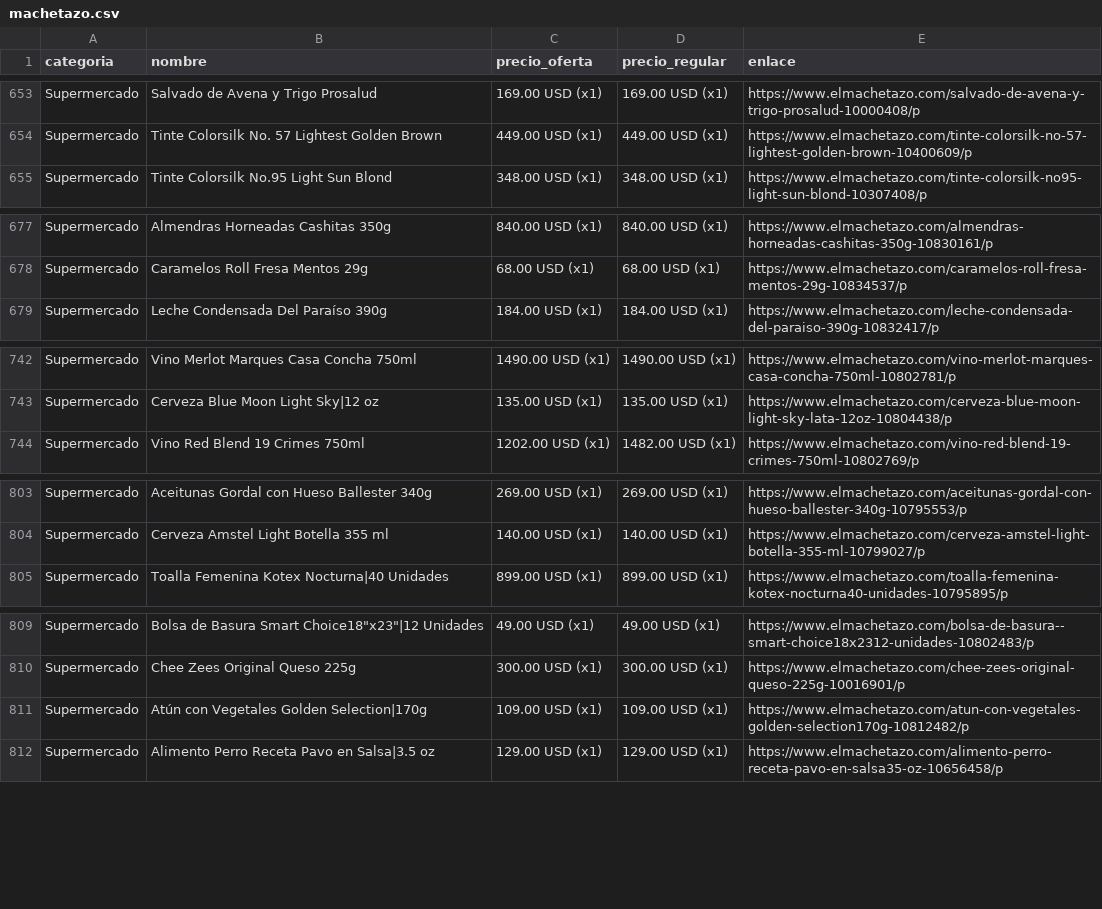
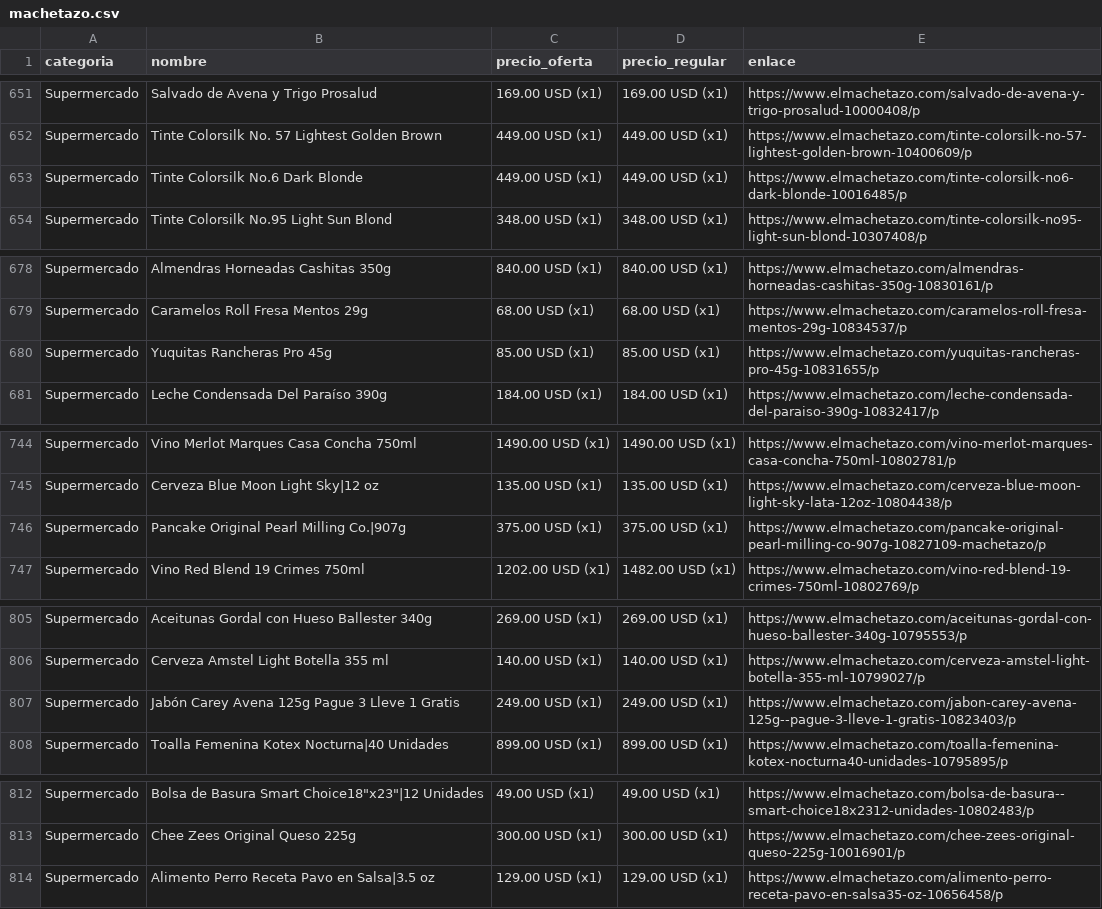
Before and after one commit to wayan-gg/precios, a CSV file: data/machetazo.csv, drawn as a sheet; only a part is shown, gaps mark what is left out; the diff covers the shown part only.

```diff
--- a/data/machetazo.csv
+++ b/data/machetazo.csv
@@ -654,2 +652,3 @@ Supermercado,Salvado de Avena y Trigo Prosalud,169.00 USD (x1),169.00 USD (x1),h
 Supermercado,Tinte Colorsilk No. 57 Lightest Golden Brown,449.00 USD (x1),449.00 USD (x1),https://www.elmachetazo.com/tinte-colorsilk-no-57-lightest-golden-brown-10400609/p
+Supermercado,Tinte Colorsilk No.6 Dark Blonde,449.00 USD (x1),449.00 USD (x1),https://www.elmachetazo.com/tinte-colorsilk-no6-dark-blonde-10016485/p
 Supermercado,Tinte Colorsilk No.95 Light Sun Blond,348.00 USD (x1),348.00 USD (x1),https://www.elmachetazo.com/tinte-colorsilk-no95-light-sun-blond-10307408/p
@@ -678,2 +679,3 @@ Supermercado,Almendras Horneadas Cashitas 350g,840.00 USD (x1),840.00 USD (x1),h
 Supermercado,Caramelos Roll Fresa Mentos 29g,68.00 USD (x1),68.00 USD (x1),https://www.elmachetazo.com/caramelos-roll-fresa-mentos-29g-10834537/p
+Supermercado,Yuquitas Rancheras Pro 45g,85.00 USD (x1),85.00 USD (x1),https://www.elmachetazo.com/yuquitas-rancheras-pro-45g-10831655/p
 Supermercado,Leche Condensada Del Paraíso 390g,184.00 USD (x1),184.00 USD (x1),https://www.elmachetazo.com/leche-condensada-del-paraiso-390g-10832417/p
@@ -743,2 +745,3 @@ Supermercado,Vino Merlot Marques Casa Concha 750ml,1490.00 USD (x1),1490.00 USD
 Supermercado,Cerveza Blue Moon Light Sky|12 oz,135.00 USD (x1),135.00 USD (x1),https://www.elmachetazo.com/cerveza-blue-moon-light-sky-lata-12oz-10804438/p
+Supermercado,Pancake Original Pearl Milling Co.|907g,375.00 USD (x1),375.00 USD (x1),https://www.elmachetazo.com/pancake-original-pearl-milling-co-907g-10827109-machetazo/p
 Supermercado,Vino Red Blend 19 Crimes 750ml,1202.00 USD (x1),1482.00 USD (x1),https://www.elmachetazo.com/vino-red-blend-19-crimes-750ml-10802769/p
@@ -804,2 +806,3 @@ Supermercado,Aceitunas Gordal con Hueso Ballester 340g,269.00 USD (x1),269.00 US
 Supermercado,Cerveza Amstel Light Botella 355 ml,140.00 USD (x1),140.00 USD (x1),https://www.elmachetazo.com/cerveza-amstel-light-botella-355-ml-10799027/p
+Supermercado,Jabón Carey Avena 125g Pague 3 Lleve 1 Gratis,249.00 USD (x1),249.00 USD (x1),https://www.elmachetazo.com/jabon-carey-avena-125g--pague-3-lleve-1-gratis-10823403/p
 Supermercado,Toalla Femenina Kotex Nocturna|40 Unidades,899.00 USD (x1),899.00 USD (x1),https://www.elmachetazo.com/toalla-femenina-kotex-nocturna40-unidades-10795895/p
@@ -810,3 +813,2 @@ Supermercado,"Bolsa de Basura Smart Choice18""x23""|12 Unidades",49.00 USD (x1),
 Supermercado,Chee Zees Original Queso 225g,300.00 USD (x1),300.00 USD (x1),https://www.elmachetazo.com/chee-zees-original-queso-225g-10016901/p
-Supermercado,Atún con Vegetales Golden Selection|170g,109.00 USD (x1),109.00 USD (x1),https://www.elmachetazo.com/atun-con-vegetales-golden-selection170g-10812482/p
 Supermercado,Alimento Perro Receta Pavo en Salsa|3.5 oz,129.00 USD (x1),129.00 USD (x1),https://www.elmachetazo.com/alimento-perro-receta-pavo-en-salsa35-oz-10656458/p
```
Also changed, not shown: 14 added rows, 13 removed rows, 8 moved rows and 6 edited cells elsewhere in this file, data/elrey.csv, 3 other files.
